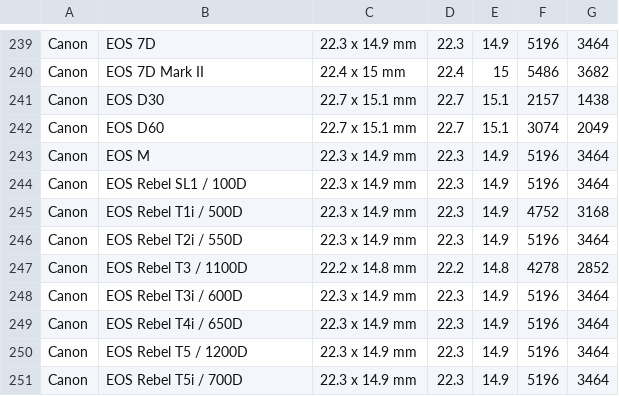
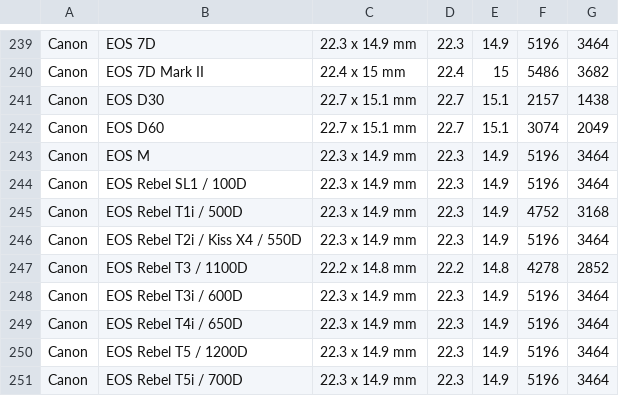
Before and after one commit to openMVG/CameraSensorSizeDatabase, a CSV file: sensor_database_detailed.csv, drawn as a sheet; only a part is shown, gaps mark what is left out.

```diff
--- a/sensor_database_detailed.csv
+++ b/sensor_database_detailed.csv
@@ -248,3 +248,3 @@ Canon;EOS Rebel SL1 / 100D;22.3 x 14.9 mm;22.3;14.9;5196;3464
 Canon;EOS Rebel T1i / 500D;22.3 x 14.9 mm;22.3;14.9;4752;3168
-Canon;EOS Rebel T2i / 550D;22.3 x 14.9 mm;22.3;14.9;5196;3464
+Canon;EOS Rebel T2i / Kiss X4 / 550D;22.3 x 14.9 mm;22.3;14.9;5196;3464
 Canon;EOS Rebel T3 / 1100D;22.2 x 14.8 mm;22.2;14.8;4278;2852
```
Also changed, not shown: sensor_database.csv.
